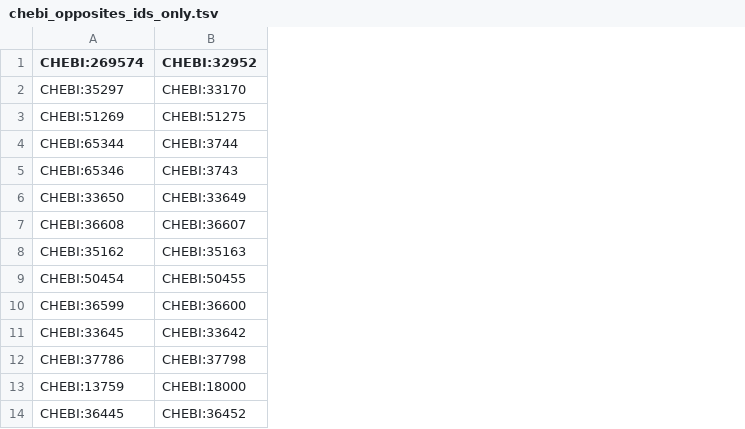
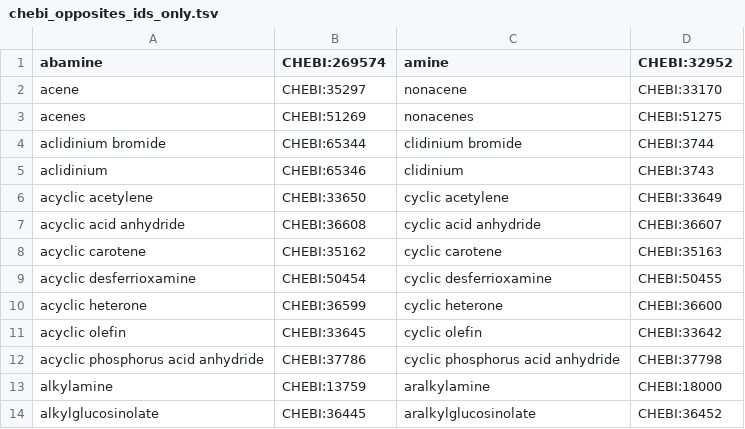
Before and after one commit to UCDenver-ccp/translator-concept-oppositeness, a TSV file: experimental-outputs/currentOpposites/chebi_opposites_ids_only.tsv, drawn as a sheet; only a part is shown; the diff names each change by its address in the sheet, - before the commit and + after, or states it on an @@ line.

```diff
--- a/experimental-outputs/currentOpposites/chebi_opposites_ids_only.tsv
+++ b/experimental-outputs/currentOpposites/chebi_opposites_ids_only.tsv
+column A (abamine), rows 2-14: acene | acenes | aclidinium bromide | aclidinium | acyclic acetylene | acyclic acid anhydride | acyclic carotene | acyclic desferrioxamine | acyclic heterone | acyclic olefin | acyclic phosphorus acid anhydride | alkylamine | alkylglucosinolate
+column C (amine), rows 2-14: nonacene | nonacenes | clidinium bromide | clidinium | cyclic acetylene | cyclic acid anhydride | cyclic carotene | cyclic desferrioxamine | cyclic heterone | cyclic olefin | cyclic phosphorus acid anhydride | aralkylamine | aralkylglucosinolate
```
Also changed, not shown: experimental-outputs/currentOpposites/cell_opposites_ids_only.tsv, experimental-outputs/currentOpposites/pro_opposites_ids_only.tsv, 9 other files.
